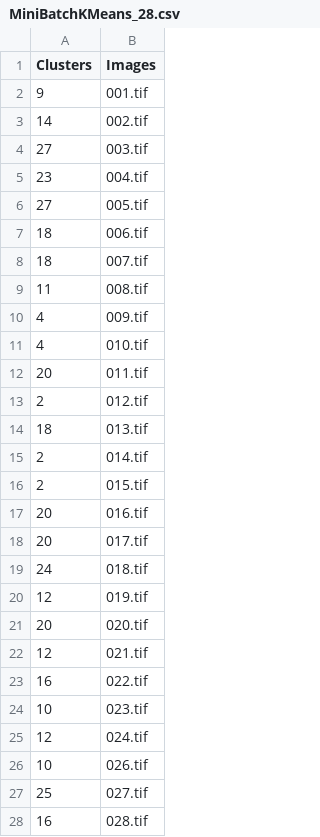
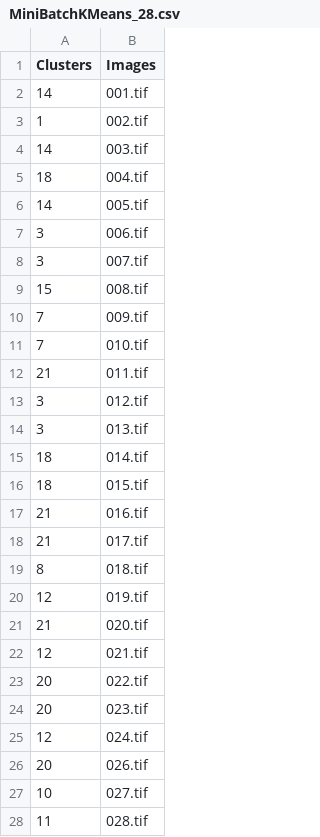
Before and after one commit to smirnovevgeny/Pattern-recognition, a CSV file: Second task/Clustering/MiniBatchKMeans_28.csv, drawn as a sheet; only a part is shown; the diff covers the shown part only.

Commit message:
"second task"

```diff
--- a/Second task/Clustering/MiniBatchKMeans_28.csv
+++ b/Second task/Clustering/MiniBatchKMeans_28.csv
@@ -1,28 +1,28 @@
 Clusters,Images
-9,001.tif
-14,002.tif
-27,003.tif
-23,004.tif
-27,005.tif
-18,006.tif
-18,007.tif
-11,008.tif
-4,009.tif
-4,010.tif
-20,011.tif
-2,012.tif
-18,013.tif
-2,014.tif
-2,015.tif
-20,016.tif
-20,017.tif
-24,018.tif
+14,001.tif
+1,002.tif
+14,003.tif
+18,004.tif
+14,005.tif
+3,006.tif
+3,007.tif
+15,008.tif
+7,009.tif
+7,010.tif
+21,011.tif
+3,012.tif
+3,013.tif
+18,014.tif
+18,015.tif
+21,016.tif
+21,017.tif
+8,018.tif
 12,019.tif
-20,020.tif
+21,020.tif
 12,021.tif
-16,022.tif
-10,023.tif
+20,022.tif
+20,023.tif
 12,024.tif
-10,026.tif
-25,027.tif
-16,028.tif
+20,026.tif
+10,027.tif
+11,028.tif
```
Also changed, not shown: 69 edited cells elsewhere in this file, Second task/Clustering/KMeans_26.csv, Second task/Clustering/SpectralClustering_24.csv, 4 other files.
